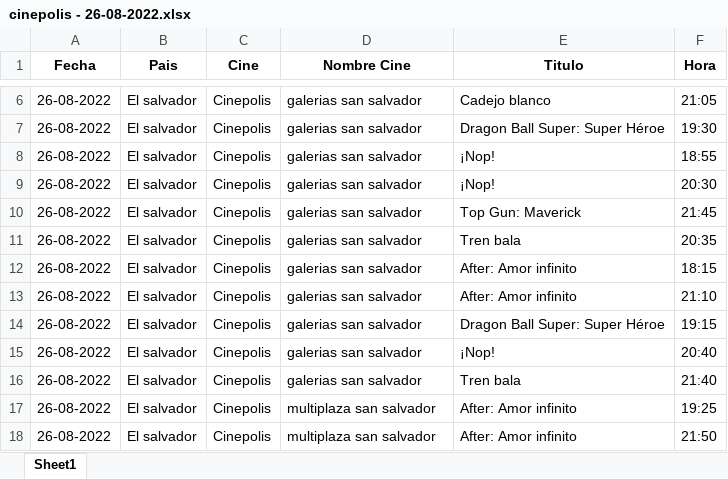
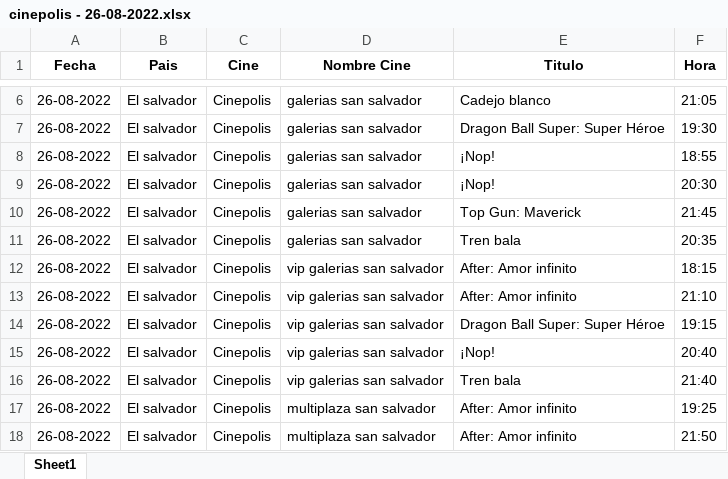
Before and after one commit to MigGomez/TrabajoFinalCurso, an Excel workbook: Datos_prueba/cinepolis - 26-08-2022.xlsx, sheet Sheet1, drawn as a sheet; only a part is shown, gaps mark what is left out; values as stored, in another font and other column widths than the file's, no borders; the diff names each change by its address in the sheet, - before the commit and + after, or states it on an @@ line.

```diff
--- a/Datos_prueba/cinepolis - 26-08-2022.xlsx (sheet Sheet1)
+++ b/Datos_prueba/cinepolis - 26-08-2022.xlsx (sheet Sheet1)
-D12:D16 (Nombre Cine): galerias san salvador
+D12:D16 (Nombre Cine): vip galerias san salvador
```
Also changed, not shown: Script/cinemas - 26-08-2022.xlsx, 7 other files.
